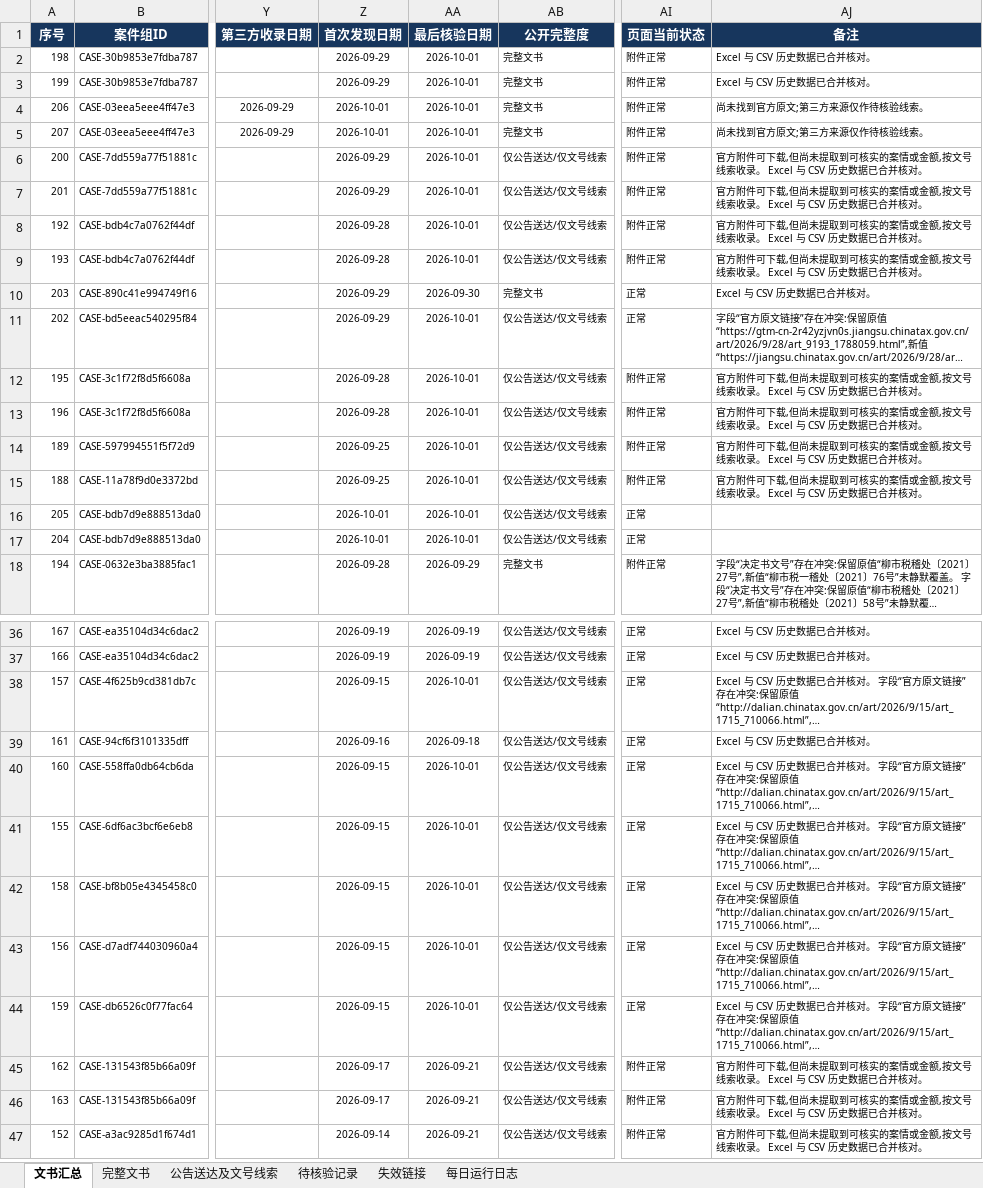
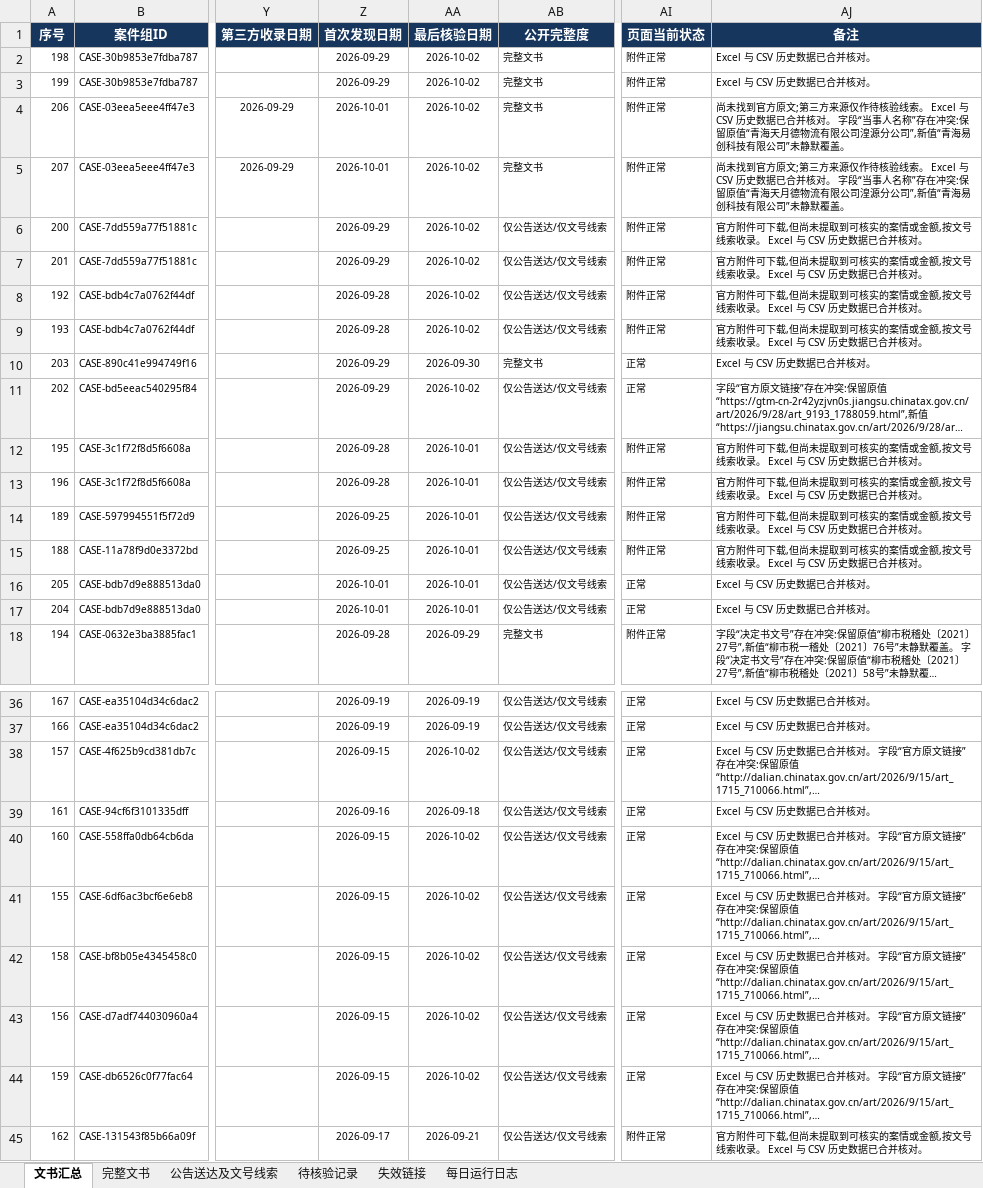
Before and after one commit to SakuraWu21/national-tax-decisions, an Excel workbook: data/全国税务处理及行政处罚决定书汇总.xlsx, sheet 文书汇总, drawn as a sheet; only a part is shown, gaps mark what is left out; the shorter side is filled out with more unchanged rows; long unchanged cells end in …; values as stored, in another font and other column widths than the file's, no borders; conditional formats not drawn; the diff covers the shown part only; the diff names each change by its address in the sheet, - before the commit and + after, or states it on an @@ line.

```diff
--- a/data/全国税务处理及行政处罚决定书汇总.xlsx (sheet 文书汇总)
+++ b/data/全国税务处理及行政处罚决定书汇总.xlsx (sheet 文书汇总)
-AA2:AA9 (最后核验日期): 2026-10-01
+AA2:AA9 (最后核验日期): 2026-10-02
-AJ4:AJ5 (备注): …验线索。
+AJ4:AJ5 (备注): …验线索。 Excel 与 CSV 历史数据已合并核对。 字段“当事人名称”存在冲突:保留原值“青海天月德物流有限公司湟源分公司”,新值“青海易创科技有限公司”未静默覆盖。
-AA11 (最后核验日期): 2026-10-01
+AA11 (最后核验日期): 2026-10-02
-AJ16:AJ17 (备注): (empty)
+AJ16:AJ17 (备注): Excel 与 CSV 历史数据已合并核对。
-AA38 (最后核验日期): 2026-10-01
+AA38 (最后核验日期): 2026-10-02
-AA40:AA44 (最后核验日期): 2026-10-01
+AA40:AA44 (最后核验日期): 2026-10-02
```
Also changed, not shown: 14 edited cells elsewhere in this sheet, sheet 公告送达及文号线索, sheet 每日运行日志, sheet 完整文书, sheet 待核验记录, sheet 失效链接, public/downloads/全国税务处理及行政处罚决定书汇总.xlsx, 8 other files.
